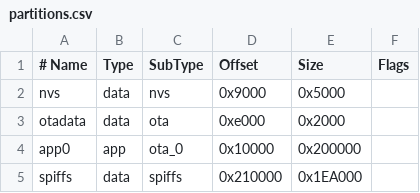
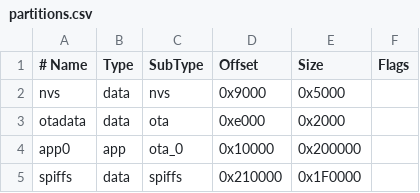
Before and after one commit to panagiotisppg/OASA-realtime, a CSV file: partitions.csv, drawn as a sheet; the diff names each change by its address in the sheet, - before the commit and + after, or states it on an @@ line.

```diff
--- a/partitions.csv
+++ b/partitions.csv
-E5 (Size): 0x1EA000
+E5 (Size): 0x1F0000
```
Also changed, not shown: 2 other files.
